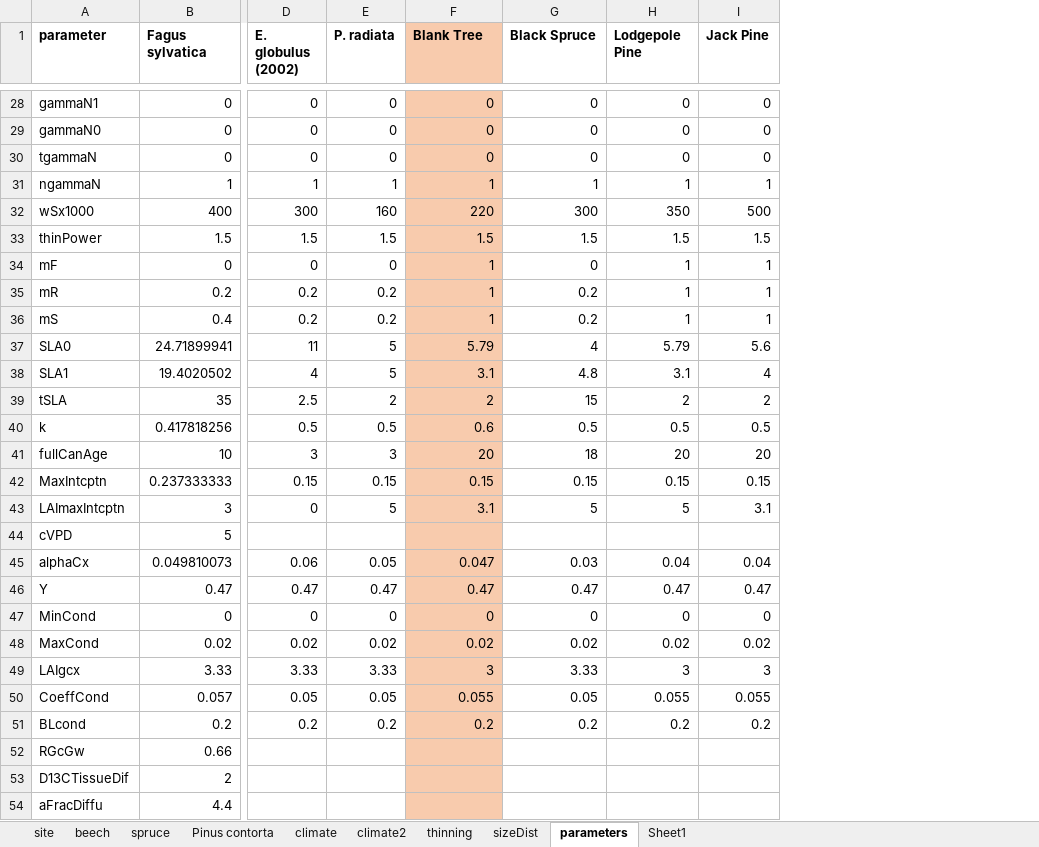
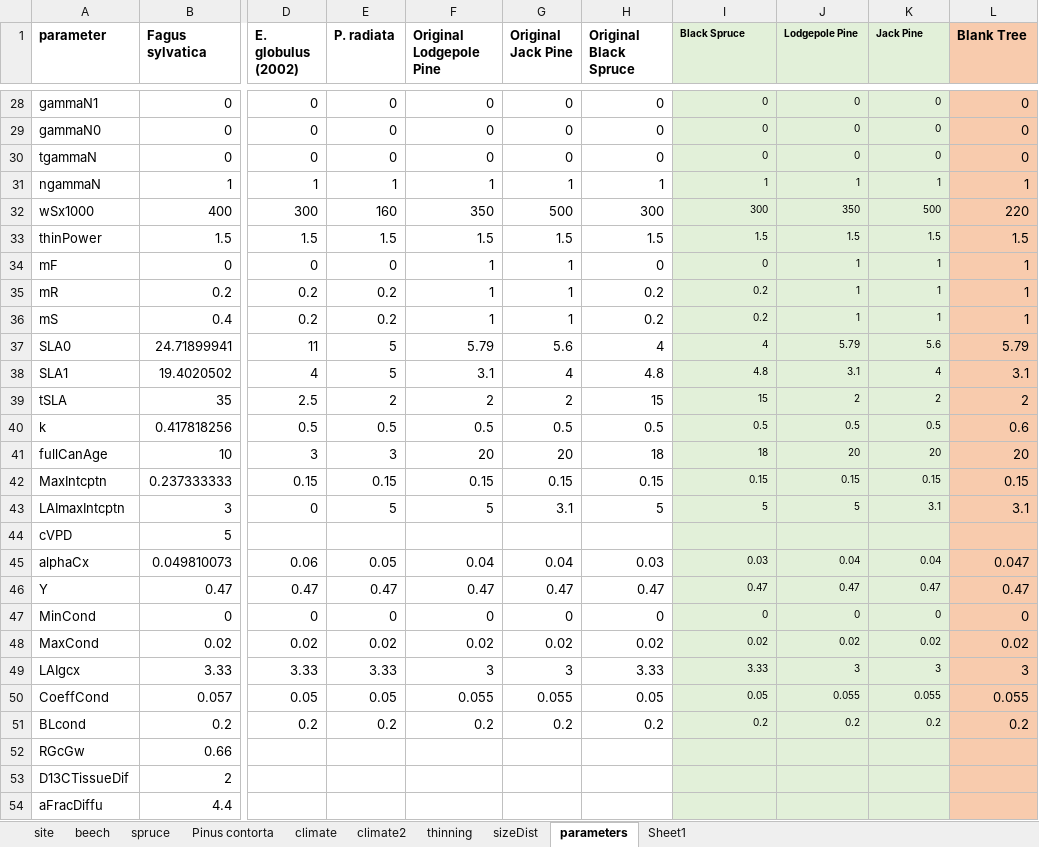
Before and after one commit to Francoisdt14/3PG, an Excel workbook: data/input/data.input2.xlsx, sheet parameters, drawn as a sheet; only a part is shown, gaps mark what is left out; values as stored, in another font and other column widths than the file's, no borders; addresses are those after the commit; the diff covers the shown part only; the diff names each change by its address in the sheet, - before the commit and + after, or states it on an @@ line.

```diff
--- a/data/input/data.input2.xlsx (sheet parameters)
+++ b/data/input/data.input2.xlsx (sheet parameters)
+column G (Original Jack Pine), rows 28-51: 0 | 0 | 0 | 1 | 500 | 1.5 | 1 | 1 | 1 | 5.6 | 4 | 2 | 0.5 | 20 | 0.15 | 3.1 |  | 0.04 | 0.47 | 0 | 0.02 | 3 | 0.055 | 0.2
+column H (Original Black Spruce), rows 28-51: 0 | 0 | 0 | 1 | 300 | 1.5 | 0 | 0.2 | 0.2 | 4 | 4.8 | 15 | 0.5 | 18 | 0.15 | 5 |  | 0.03 | 0.47 | 0 | 0.02 | 3.33 | 0.05 | 0.2
+column L (Blank Tree), rows 28-51: 0 | 0 | 0 | 1 | 220 | 1.5 | 1 | 1 | 1 | 5.79 | 3.1 | 2 | 0.6 | 20 | 0.15 | 3.1 |  | 0.047 | 0.47 | 0 | 0.02 | 3 | 0.055 | 0.2
-F1: Blank Tree
+F1: Original Lodgepole Pine
-F1:F54 fill: #F8CBAD
+F1:F54 fill: none
-I1:K54 fill: none
+I1:K54 fill: #E2F0D9
@@ I1:K1 text size: smaller @@
@@ I28:K43 text size: smaller @@
-F32 (Original Lodgepole Pine): 220
+F32 (Original Lodgepole Pine): 350
-F40 (Original Lodgepole Pine): 0.6
+F40 (Original Lodgepole Pine): 0.5
-F43 (Original Lodgepole Pine): 3.1
+F43 (Original Lodgepole Pine): 5
-F45 (Original Lodgepole Pine): 0.047
+F45 (Original Lodgepole Pine): 0.04
@@ I45:K51 text size: smaller @@
```
Also changed, not shown: 17 edited cells and cell formats elsewhere in this sheet, 5 other files.
